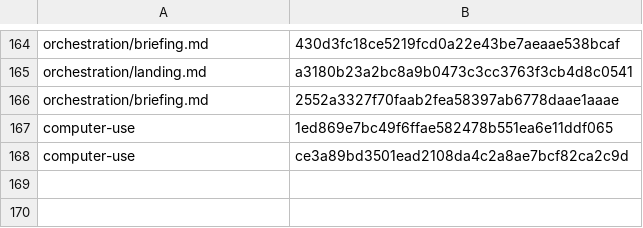
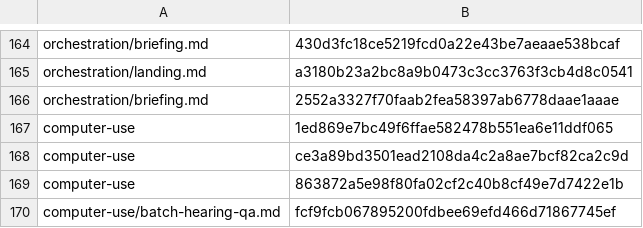
Before and after one commit to cjy5507/zerocode-ide, a TSV file: crates/zerocode-core/src/skill_releases.tsv, drawn as a sheet; only a part is shown, gaps mark what is left out.

```diff
--- a/crates/zerocode-core/src/skill_releases.tsv
+++ b/crates/zerocode-core/src/skill_releases.tsv
@@ -168 +168,3 @@ computer-use	1ed869e7bc49f6ffae582478b551ea6e11ddf065
 computer-use	ce3a89bd3501ead2108da4c2a8ae7bcf82ca2c9d
+computer-use	863872a5e98f80fa02cf2c40b8cf49e7d7422e1b
+computer-use/batch-hearing-qa.md	fcf9fcb067895200fdbee69efd466d71867745ef
```
Also changed, not shown: 2 other files.
